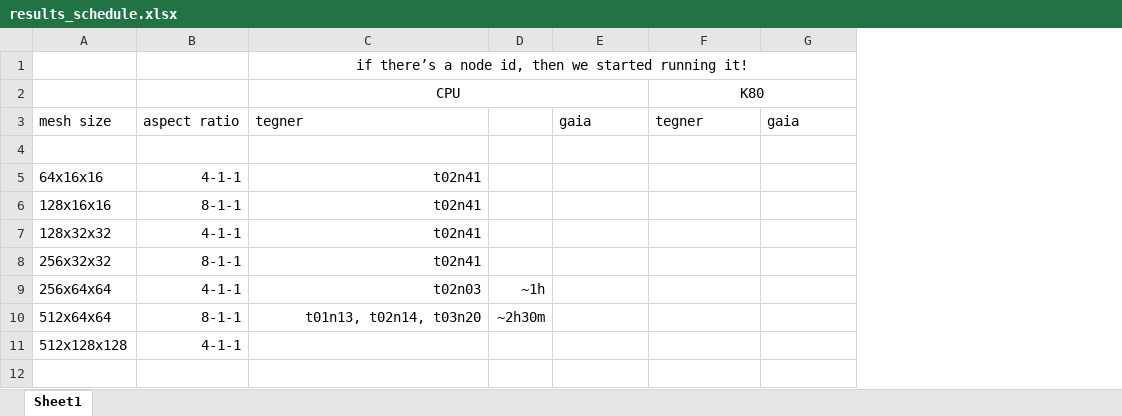
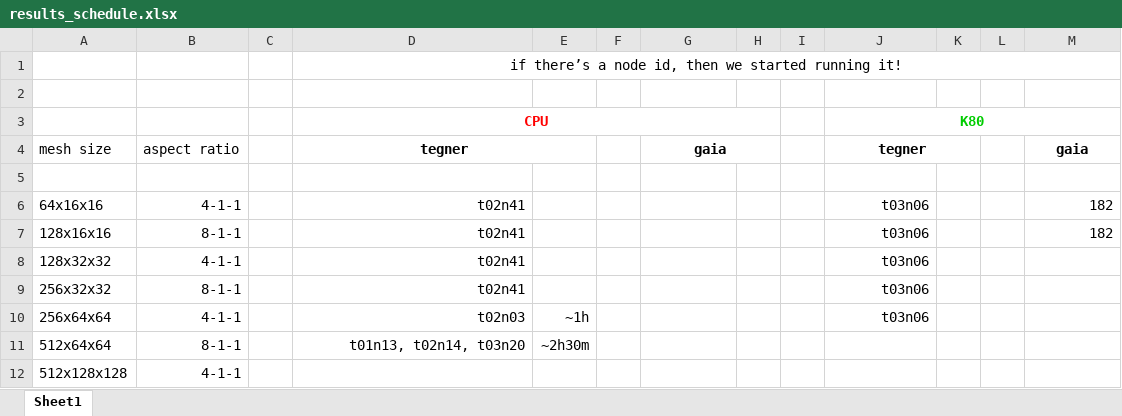
Before and after one commit to kjcramer/PyNS, an Excel workbook: pycuda_dev/final_results/results_schedule.xlsx, sheet Sheet1, drawn as a sheet; values as stored, in another font and other column widths than the file's, no borders; addresses are those after the commit; the diff names each change by its address in the sheet, - before the commit and + after, or states it on an @@ line.

Commit message:
up-to-date worksheet with tests

```diff
--- a/pycuda_dev/final_results/results_schedule.xlsx (sheet Sheet1)
+++ b/pycuda_dev/final_results/results_schedule.xlsx (sheet Sheet1)
+column C, empty
+column F, empty
+column H, empty
+column I, empty
+column K, empty
+column L, empty
+row 2: (empty)
-D3:D4 bold: off
+D3:D4 bold: on
-D3 text colour: black
+D3 text colour: #FF0000
-J3:J4 bold: off
+J3:J4 bold: on
-J3 text colour: black
+J3 text colour: #00CC00
-D4 alignment: left
+D4 alignment: center
+D4:E4 merged
@@ G4 bold: off → on, alignment: left → center @@
+G4:H4 merged
-J4 alignment: left
+J4 alignment: center
+J4:K4 merged
@@ M4 bold: off → on, alignment: left → center @@
-J6:J10: (empty)
+J6:J10: t03n06
-M6:M7: (empty)
+M6:M7: 182
```
